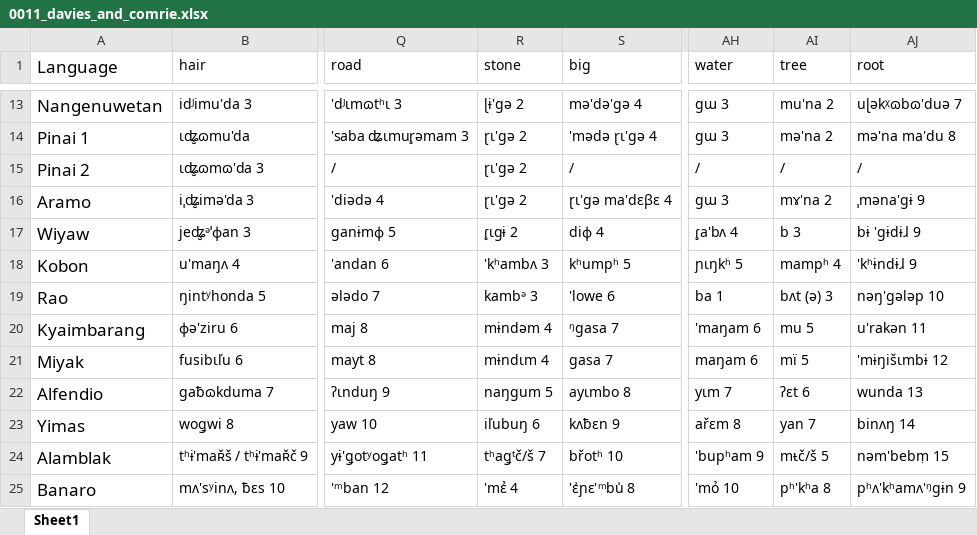
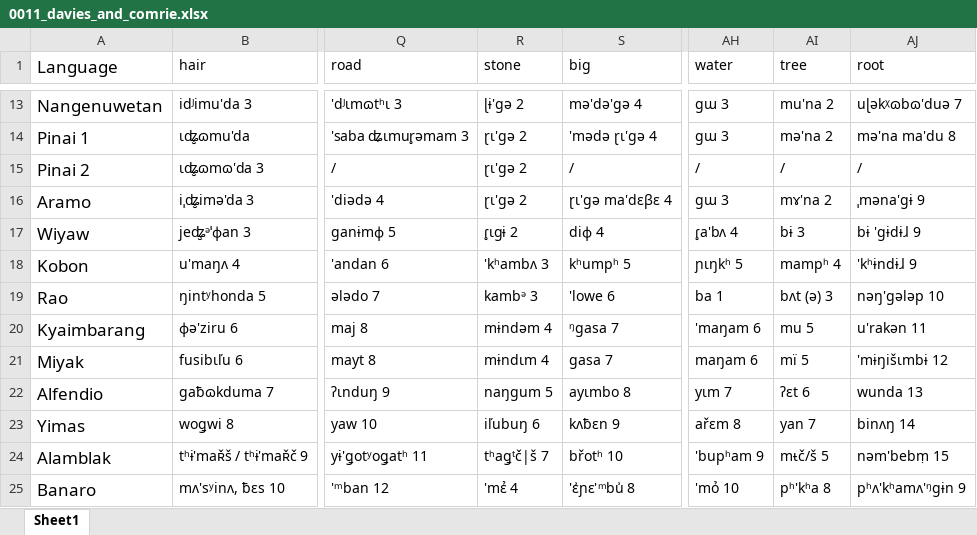
Before and after one commit to xrotwang/language5, an Excel workbook: website/data/0011_davies_and_comrie.xlsx, sheet Sheet1, drawn as a sheet; only a part is shown, gaps mark what is left out; values as stored, in another font and other column widths than the file's, no borders; the diff names each change by its address in the sheet, - before the commit and + after, or states it on an @@ line.

Commit message:
updating Davies and Comrie extractor

```diff
--- a/website/data/0011_davies_and_comrie.xlsx (sheet Sheet1)
+++ b/website/data/0011_davies_and_comrie.xlsx (sheet Sheet1)
-AI17 (tree): b 3
+AI17 (tree): bɨ 3
-R24 (stone): tʰaǥᵗč/š 7
+R24 (stone): tʰaǥᵗč|š 7
```
Also changed, not shown: 1 other file.
